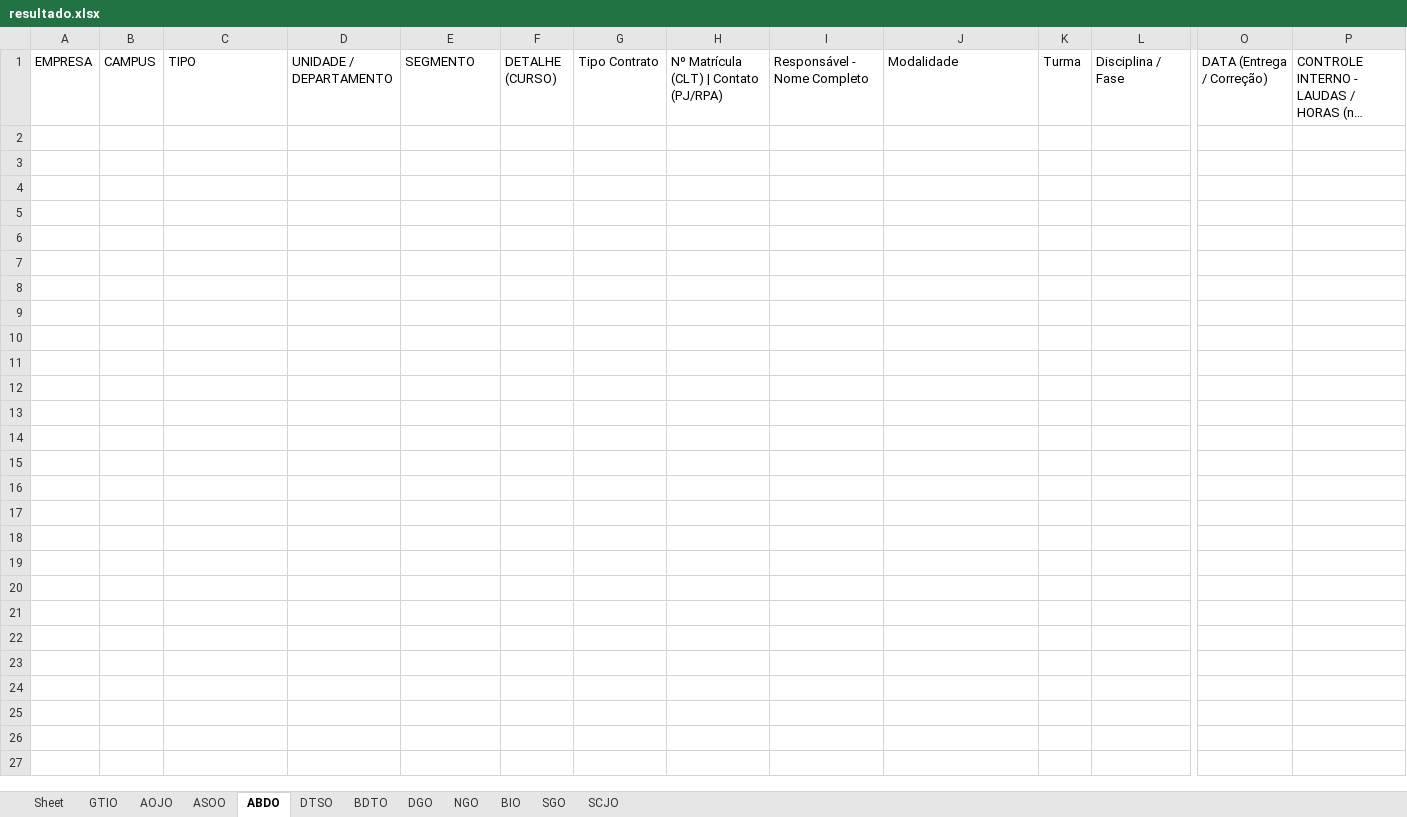
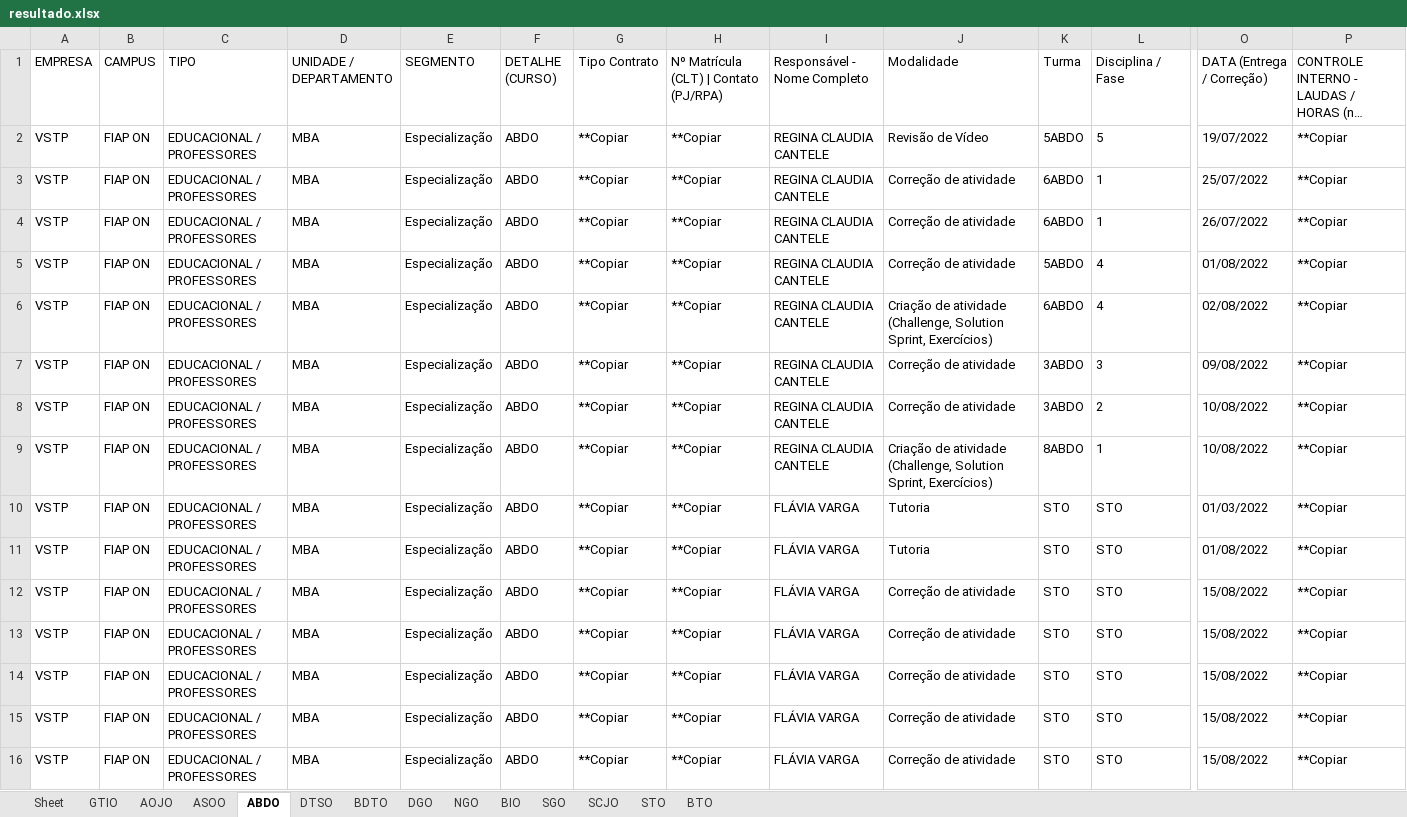
Before and after one commit to joserrodrigues/read-excel-mentor-files, an Excel workbook: resultado/resultado.xlsx, sheet ABDO, drawn as a sheet; only a part is shown, gaps mark what is left out; long unchanged cells end in …; values as stored, in another font and other column widths than the file's, no borders; rows hold the shown columns only; the diff names each change by its address in the sheet, - before the commit and + after, or states it on an @@ line.

```diff
--- a/resultado/resultado.xlsx (sheet ABDO)
+++ b/resultado/resultado.xlsx (sheet ABDO)
+sheet tab: STO
+sheet tab: BTO
+row 2: VSTP | FIAP ON | EDUCACIONAL / PROFESSORES | MBA | Especialização | ABDO | **Copiar | **Copiar | REGINA CLAUDIA CANTELE | Revisão de Vídeo | 5ABDO | 5 | 19/07/2022 | **Copiar
+row 3: VSTP | FIAP ON | EDUCACIONAL / PROFESSORES | MBA | Especialização | ABDO | **Copiar | **Copiar | REGINA CLAUDIA CANTELE | Correção de atividade | 6ABDO | 1 | 25/07/2022 | **Copiar
+row 4: VSTP | FIAP ON | EDUCACIONAL / PROFESSORES | MBA | Especialização | ABDO | **Copiar | **Copiar | REGINA CLAUDIA CANTELE | Correção de atividade | 6ABDO | 1 | 26/07/2022 | **Copiar
+row 5: VSTP | FIAP ON | EDUCACIONAL / PROFESSORES | MBA | Especialização | ABDO | **Copiar | **Copiar | REGINA CLAUDIA CANTELE | Correção de atividade | 5ABDO | 4 | 01/08/2022 | **Copiar
+row 6: VSTP | FIAP ON | EDUCACIONAL / PROFESSORES | MBA | Especialização | ABDO | **Copiar | **Copiar | REGINA CLAUDIA CANTELE | Criação de atividade (Challenge, Solution Sprint, Exercícios) | 6ABDO | 4 | 02/08/2022 | **Copiar
+row 7: VSTP | FIAP ON | EDUCACIONAL / PROFESSORES | MBA | Especialização | ABDO | **Copiar | **Copiar | REGINA CLAUDIA CANTELE | Correção de atividade | 3ABDO | 3 | 09/08/2022 | **Copiar
+row 8: VSTP | FIAP ON | EDUCACIONAL / PROFESSORES | MBA | Especialização | ABDO | **Copiar | **Copiar | REGINA CLAUDIA CANTELE | Correção de atividade | 3ABDO | 2 | 10/08/2022 | **Copiar
+row 9: VSTP | FIAP ON | EDUCACIONAL / PROFESSORES | MBA | Especialização | ABDO | **Copiar | **Copiar | REGINA CLAUDIA CANTELE | Criação de atividade (Challenge, Solution Sprint, Exercícios) | 8ABDO | 1 | 10/08/2022 | **Copiar
+row 10: VSTP | FIAP ON | EDUCACIONAL / PROFESSORES | MBA | Especialização | ABDO | **Copiar | **Copiar | FLÁVIA VARGA | Tutoria | STO | STO | 01/03/2022 | **Copiar
+row 11: VSTP | FIAP ON | EDUCACIONAL / PROFESSORES | MBA | Especialização | ABDO | **Copiar | **Copiar | FLÁVIA VARGA | Tutoria | STO | STO | 01/08/2022 | **Copiar
+row 12: VSTP | FIAP ON | EDUCACIONAL / PROFESSORES | MBA | Especialização | ABDO | **Copiar | **Copiar | FLÁVIA VARGA | Correção de atividade | STO | STO | 15/08/2022 | **Copiar
+row 13: VSTP | FIAP ON | EDUCACIONAL / PROFESSORES | MBA | Especialização | ABDO | **Copiar | **Copiar | FLÁVIA VARGA | Correção de atividade | STO | STO | 15/08/2022 | **Copiar
+row 14: VSTP | FIAP ON | EDUCACIONAL / PROFESSORES | MBA | Especialização | ABDO | **Copiar | **Copiar | FLÁVIA VARGA | Correção de atividade | STO | STO | 15/08/2022 | **Copiar
+row 15: VSTP | FIAP ON | EDUCACIONAL / PROFESSORES | MBA | Especialização | ABDO | **Copiar | **Copiar | FLÁVIA VARGA | Correção de atividade | STO | STO | 15/08/2022 | **Copiar
+row 16: VSTP | FIAP ON | EDUCACIONAL / PROFESSORES | MBA | Especialização | ABDO | **Copiar | **Copiar | FLÁVIA VARGA | Correção de atividade | STO | STO | 15/08/2022 | **Copiar
```
Also changed, not shown: sheet Sheet, sheet SGO, sheet SCJO, sheet ASOO, sheet GTIO, sheet DTSO, 5 more sheets, 6 other files.
